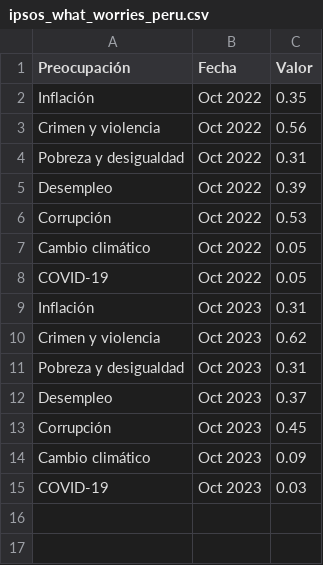
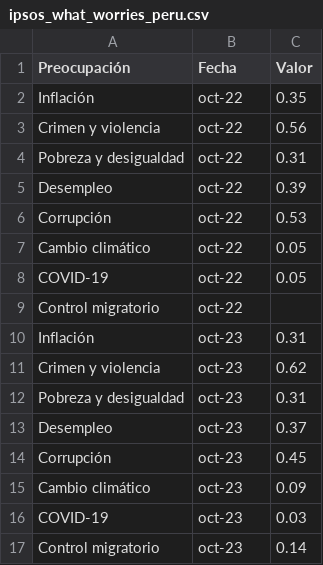
Before and after one commit to vfuentesc/IPE_DataViz, a CSV file: Expectativas/ipsos_what_worries_peru.csv, drawn as a sheet; addresses are those after the commit; the diff names each change by its address in the sheet, - before the commit and + after, or states it on an @@ line.

Commit message:
Add files via upload

```diff
--- a/Expectativas/ipsos_what_worries_peru.csv
+++ b/Expectativas/ipsos_what_worries_peru.csv
-B2:B8 (Fecha): Oct 2022
+B2:B8 (Fecha): oct-22
+row 9: Control migratorio | oct-22
-B10:B16 (Fecha): Oct 2023
+B10:B16 (Fecha): oct-23
+row 17: Control migratorio | oct-23 | 0.14
```
